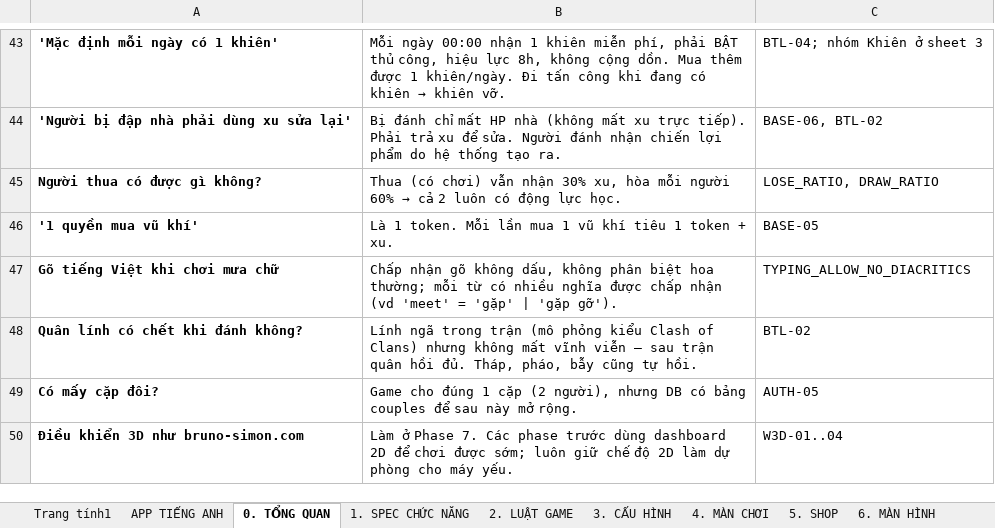
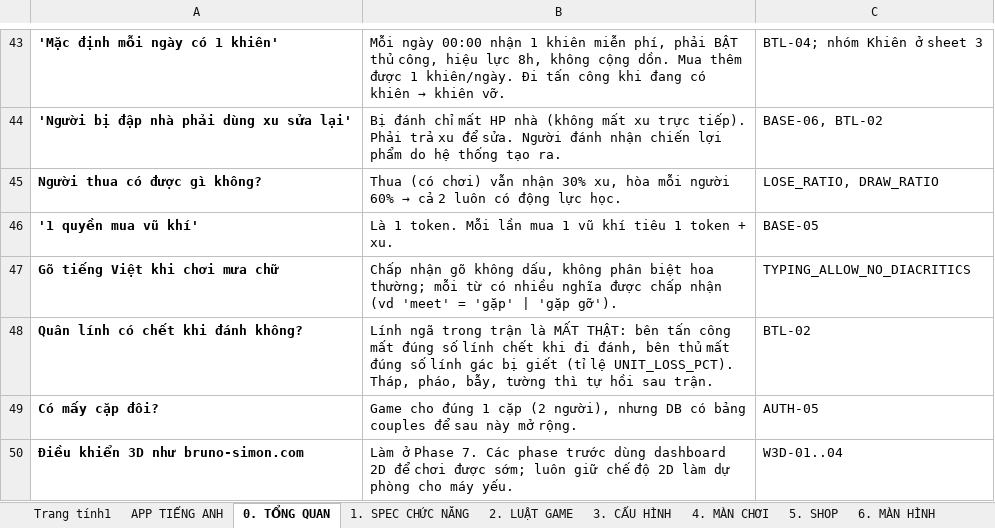
Before and after one commit to thieunguyen123/love-quest, an Excel workbook: docs/spec.xlsx, sheet 0. TỔNG QUAN, drawn as a sheet; only a part is shown, gaps mark what is left out; values as stored, in another font and other column widths than the file's, no borders; the diff names each change by its address in the sheet, - before the commit and + after, or states it on an @@ line.

```diff
--- a/docs/spec.xlsx (sheet 0. TỔNG QUAN)
+++ b/docs/spec.xlsx (sheet 0. TỔNG QUAN)
-B48: …trong trận (mô phỏng kiểu Clash of Clans) nhưng không mất vĩnh viễn — sau trận quân hồi đủ. Tháp, pháo, bẫy cũng tự hồi.
+B48: …trong trận là MẤT THẬT: bên tấn công mất đúng số lính chết khi đi đánh, bên thủ mất đúng số lính gác bị giết (tỉ lệ UNIT_LOSS_PCT). Tháp, pháo, bẫy, tường thì tự hồi sau trận.
```
Also changed, not shown: sheet 9. TEST CASES, sheet 3. CẤU HÌNH, sheet 1. SPEC CHỨC NĂNG, 12 other files.
